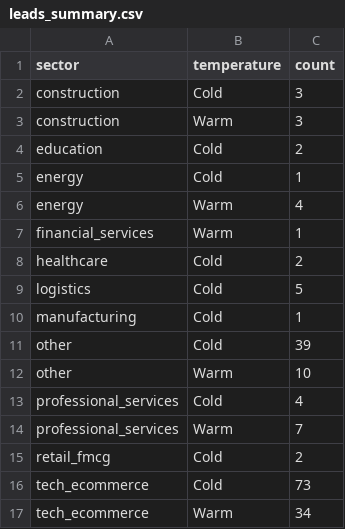
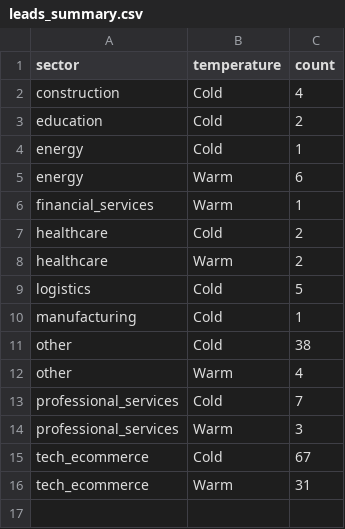
Before and after one commit to ngugi-cloud/BridgeRadar, a CSV file: data/leads_summary.csv, drawn as a sheet.

```diff
--- a/data/leads_summary.csv
+++ b/data/leads_summary.csv
@@ -1,17 +1,16 @@
 sector,temperature,count
-construction,Cold,3
-construction,Warm,3
+construction,Cold,4
 education,Cold,2
 energy,Cold,1
-energy,Warm,4
+energy,Warm,6
 financial_services,Warm,1
 healthcare,Cold,2
+healthcare,Warm,2
 logistics,Cold,5
 manufacturing,Cold,1
-other,Cold,39
-other,Warm,10
-professional_services,Cold,4
-professional_services,Warm,7
-retail_fmcg,Cold,2
-tech_ecommerce,Cold,73
-tech_ecommerce,Warm,34
+other,Cold,38
+other,Warm,4
+professional_services,Cold,7
+professional_services,Warm,3
+tech_ecommerce,Cold,67
+tech_ecommerce,Warm,31
```
Also changed, not shown: data/kenya_companies_master.csv, data/manual_integration_required.csv, 8 other files.
